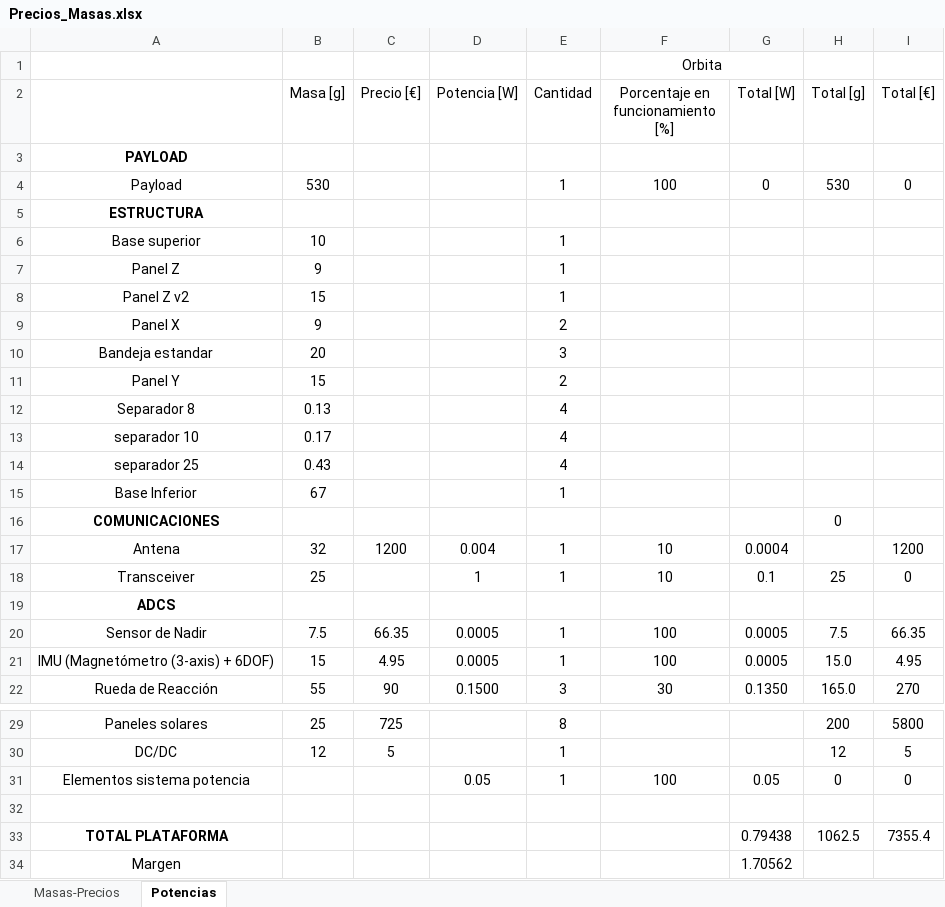
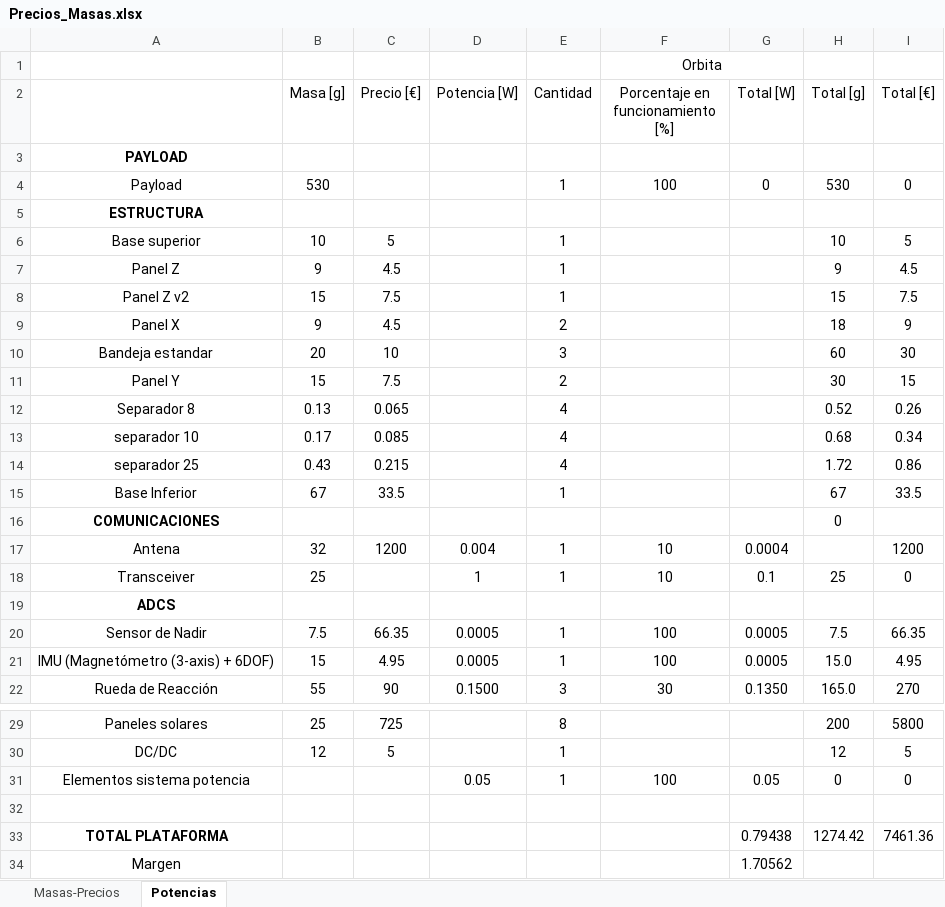
Before and after one commit to diegoomataix/Educational-CubeSat-Design, an Excel workbook: Precios_Masas.xlsx, sheet Potencias, drawn as a sheet; only a part is shown, gaps mark what is left out; values as stored, in another font and other column widths than the file's, no borders; conditional formats not drawn; the diff names each change by its address in the sheet, - before the commit and + after, or states it on an @@ line.

```diff
--- a/Precios_Masas.xlsx (sheet Potencias)
+++ b/Precios_Masas.xlsx (sheet Potencias)
-C6 (Precio [€]): (empty)
+C6 (Precio [€]): 5
-H6 (Total [g]): (empty)
+H6 (Total [g]): 10
-I6 (Total [€]): (empty)
+I6 (Total [€]): 5
-C7 (Precio [€]): (empty)
+C7 (Precio [€]): 4.5
-H7 (Total [g]): (empty)
+H7 (Total [g]): 9
-I7 (Total [€]): (empty)
+I7 (Total [€]): 4.5
-C8 (Precio [€]): (empty)
+C8 (Precio [€]): 7.5
-H8 (Total [g]): (empty)
+H8 (Total [g]): 15
-I8 (Total [€]): (empty)
+I8 (Total [€]): 7.5
-C9 (Precio [€]): (empty)
+C9 (Precio [€]): 4.5
-H9 (Total [g]): (empty)
+H9 (Total [g]): 18
-I9 (Total [€]): (empty)
+I9 (Total [€]): 9
-C10 (Precio [€]): (empty)
+C10 (Precio [€]): 10
-H10 (Total [g]): (empty)
+H10 (Total [g]): 60
-I10 (Total [€]): (empty)
+I10 (Total [€]): 30
-C11 (Precio [€]): (empty)
+C11 (Precio [€]): 7.5
-H11 (Total [g]): (empty)
+H11 (Total [g]): 30
-I11 (Total [€]): (empty)
+I11 (Total [€]): 15
-C12 (Precio [€]): (empty)
+C12 (Precio [€]): 0.065
-H12 (Total [g]): (empty)
+H12 (Total [g]): 0.52
-I12 (Total [€]): (empty)
+I12 (Total [€]): 0.26
-C13 (Precio [€]): (empty)
+C13 (Precio [€]): 0.085
-H13 (Total [g]): (empty)
+H13 (Total [g]): 0.68
-I13 (Total [€]): (empty)
+I13 (Total [€]): 0.34
-C14 (Precio [€]): (empty)
+C14 (Precio [€]): 0.215
-H14 (Total [g]): (empty)
+H14 (Total [g]): 1.72
-I14 (Total [€]): (empty)
+I14 (Total [€]): 0.86
-C15 (Precio [€]): (empty)
+C15 (Precio [€]): 33.5
-H15 (Total [g]): (empty)
+H15 (Total [g]): 67
-I15 (Total [€]): (empty)
+I15 (Total [€]): 33.5
-H33 (Total [g]): 1062.5
+H33 (Total [g]): 1274.42
-I33 (Total [€]): 7355.4
+I33 (Total [€]): 7461.36
```
Also changed, not shown: CBS.xlsx.
